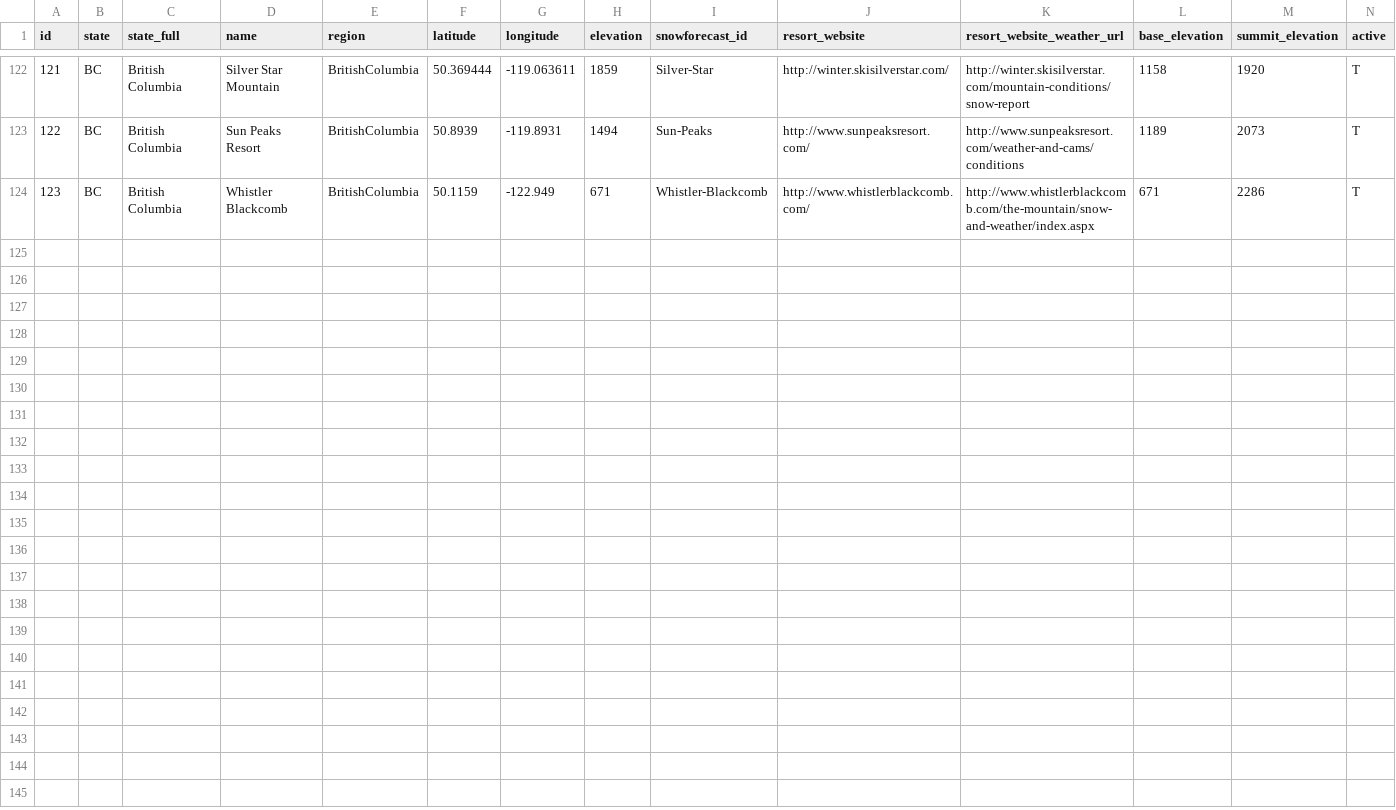
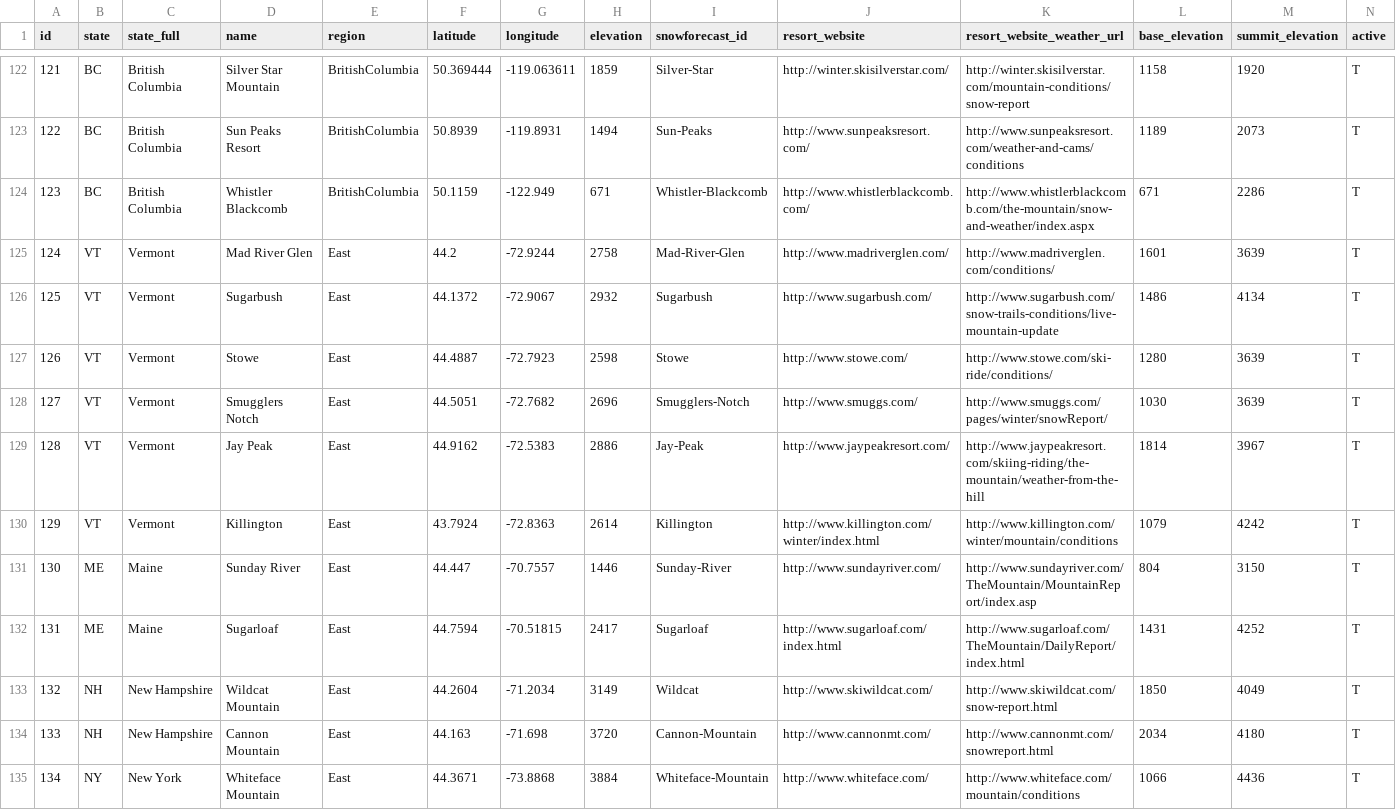
Before and after one commit to eric-fahsl/wsis, a CSV file: python/ski_resorts.csv, drawn as a sheet; only a part is shown, gaps mark what is left out; rows hold the shown columns only; the diff names each change by its address in the sheet, - before the commit and + after, or states it on an @@ line.

Commit message:
added east coast resorts

```diff
--- a/python/ski_resorts.csv
+++ b/python/ski_resorts.csv
+row 125: 124 | VT | Vermont | Mad River Glen | East | 44.2 | -72.9244 | 2758 | Mad-River-Glen | http://www.madriverglen.com/ | http://www.madriverglen.com/conditions/ | 1601 | 3639 | T
+row 126: 125 | VT | Vermont | Sugarbush | East | 44.1372 | -72.9067 | 2932 | Sugarbush | http://www.sugarbush.com/ | http://www.sugarbush.com/snow-trails-conditions/live-mountain-update | 1486 | 4134 | T
+row 127: 126 | VT | Vermont | Stowe | East | 44.4887 | -72.7923 | 2598 | Stowe | http://www.stowe.com/ | http://www.stowe.com/ski-ride/conditions/ | 1280 | 3639 | T
+row 128: 127 | VT | Vermont | Smugglers Notch | East | 44.5051 | -72.7682 | 2696 | Smugglers-Notch | http://www.smuggs.com/ | http://www.smuggs.com/pages/winter/snowReport/ | 1030 | 3639 | T
+row 129: 128 | VT | Vermont | Jay Peak | East | 44.9162 | -72.5383 | 2886 | Jay-Peak | http://www.jaypeakresort.com/ | http://www.jaypeakresort.com/skiing-riding/the-mountain/weather-from-the-hill | 1814 | 3967 | T
+row 130: 129 | VT | Vermont | Killington | East | 43.7924 | -72.8363 | 2614 | Killington | http://www.killington.com/winter/index.html | http://www.killington.com/winter/mountain/conditions | 1079 | 4242 | T
+row 131: 130 | ME | Maine | Sunday River | East | 44.447 | -70.7557 | 1446 | Sunday-River | http://www.sundayriver.com/ | http://www.sundayriver.com/TheMountain/MountainReport/index.asp | 804 | 3150 | T
+row 132: 131 | ME | Maine | Sugarloaf | East | 44.7594 | -70.51815 | 2417 | Sugarloaf | http://www.sugarloaf.com/index.html | http://www.sugarloaf.com/TheMountain/DailyReport/index.html | 1431 | 4252 | T
+row 133: 132 | NH | New Hampshire | Wildcat Mountain | East | 44.2604 | -71.2034 | 3149 | Wildcat | http://www.skiwildcat.com/ | http://www.skiwildcat.com/snow-report.html | 1850 | 4049 | T
+row 134: 133 | NH | New Hampshire | Cannon Mountain | East | 44.163 | -71.698 | 3720 | Cannon-Mountain | http://www.cannonmt.com/ | http://www.cannonmt.com/snowreport.html | 2034 | 4180 | T
+row 135: 134 | NY | New York | Whiteface Mountain | East | 44.3671 | -73.8868 | 3884 | Whiteface-Mountain | http://www.whiteface.com/ | http://www.whiteface.com/mountain/conditions | 1066 | 4436 | T
```
